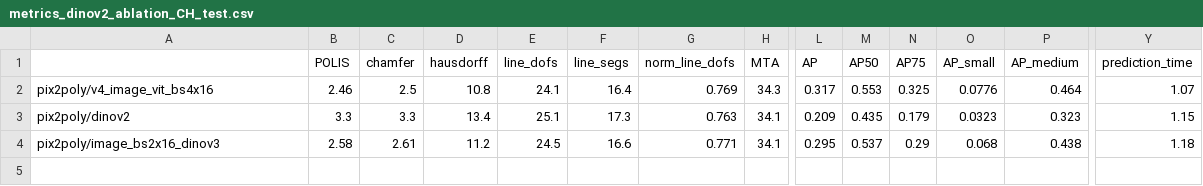
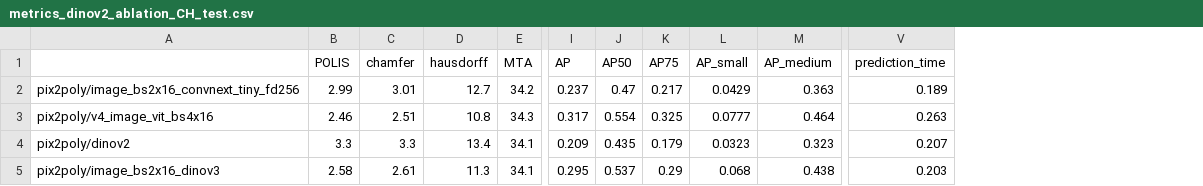
Before and after one commit to raphaelsulzer/PixelsPointsPolygons, a CSV file: results/metrics_dinov2_ablation_CH_test.csv, drawn as a sheet; only a part is shown, gaps mark what is left out; removed rows and columns are numbered as before the commit, all else as after; rows hold the shown columns only; the diff names each change by its address in the sheet, - before the commit and + after, or states it on an @@ line.

Commit message:
add dino v3 ablation

```diff
--- a/results/metrics_dinov2_ablation_CH_test.csv
+++ b/results/metrics_dinov2_ablation_CH_test.csv
-column E (line_dofs), rows 2-4: 24.1 | 25.1 | 24.5
-column F (line_segs), rows 2-4: 16.4 | 17.3 | 16.6
-column G (norm_line_dofs), rows 2-4: 0.769 | 0.763 | 0.771
+row 2: pix2poly/image_bs2x16_convnext_tiny_fd256 | 2.99 | 3.01 | 12.7 | 34.2 | 0.237 | 0.47 | 0.217 | 0.0429 | 0.363 | 0.189
-C3 (chamfer): 2.5
+C3 (chamfer): 2.51
-J3 (AP50): 0.553
+J3 (AP50): 0.554
-L3 (AP_small): 0.0776
+L3 (AP_small): 0.0777
-V3 (prediction_time): 1.07
+V3 (prediction_time): 0.263
-V4 (prediction_time): 1.15
+V4 (prediction_time): 0.207
-D5 (hausdorff): 11.2
+D5 (hausdorff): 11.3
-V5 (prediction_time): 1.18
+V5 (prediction_time): 0.203
```
Also changed, not shown: 2 other files.
